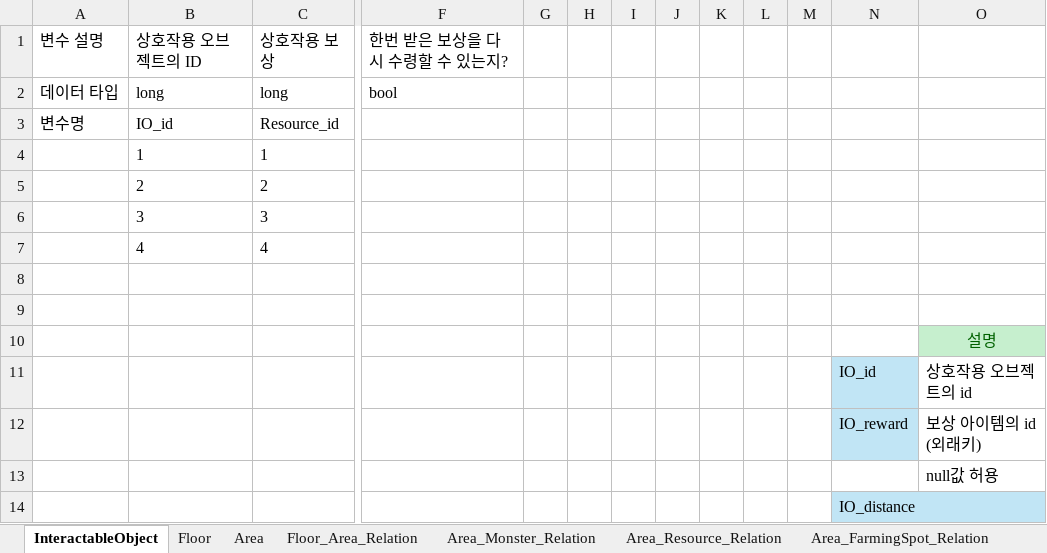
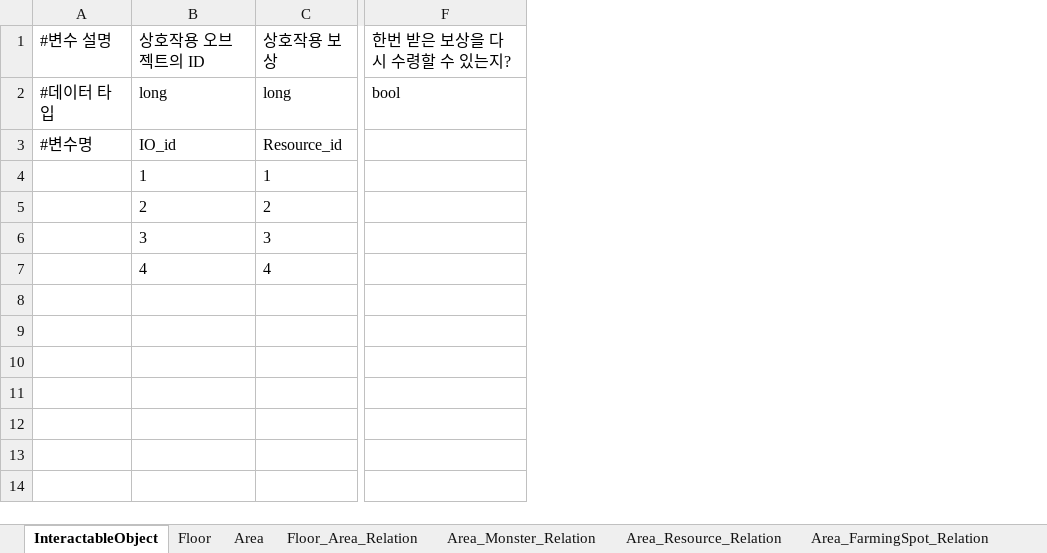
Before and after one commit to catsnakedog/DungeonRPGDataFile, an Excel workbook: Temporary_Table.xlsx, sheet InteractableObject, drawn as a sheet; only a part is shown, gaps mark what is left out; values as stored, in another font and other column widths than the file's, no borders; removed rows and columns are numbered as before the commit, all else as after; rows hold the shown columns only; the diff names each change by its address in the sheet, - before the commit and + after, or states it on an @@ line.

```diff
--- a/Temporary_Table.xlsx (sheet InteractableObject)
+++ b/Temporary_Table.xlsx (sheet InteractableObject)
-column A, rows 1-3: 변수 설명 | 데이터 타입 | 변수명
+column A, rows 1-3: #변수 설명 | #데이터 타입 | #변수명
-column G, empty
-column H, empty
-column I, empty
-column J, empty
-column K, empty
-column L, empty
-column M, empty
-column N, empty
-column O, empty
-row 8: (empty)
-row 9: (empty)
-row 10:  |  |  |  |  |  |  |  |  |  |  |  | 설명
-row 11:  |  |  |  |  |  |  |  |  |  |  | IO_id | 상호작용 오브젝트의 id
-row 12:  |  |  |  |  |  |  |  |  |  |  | IO_reward | 보상 아이템의 id (외래키)
-row 13:  |  |  |  |  |  |  |  |  |  |  |  | null값 허용
-row 14:  |  |  |  |  |  |  |  |  |  |  | IO_distance
```
Also changed, not shown: sheet Area_Resource_Relation, sheet Area_Monster_Relation, sheet Floor_Area_Relation, sheet Area_FarmingSpot_Relation, sheet Monster_Property, sheet Monster, 5 more sheets, other sheet tabs.
